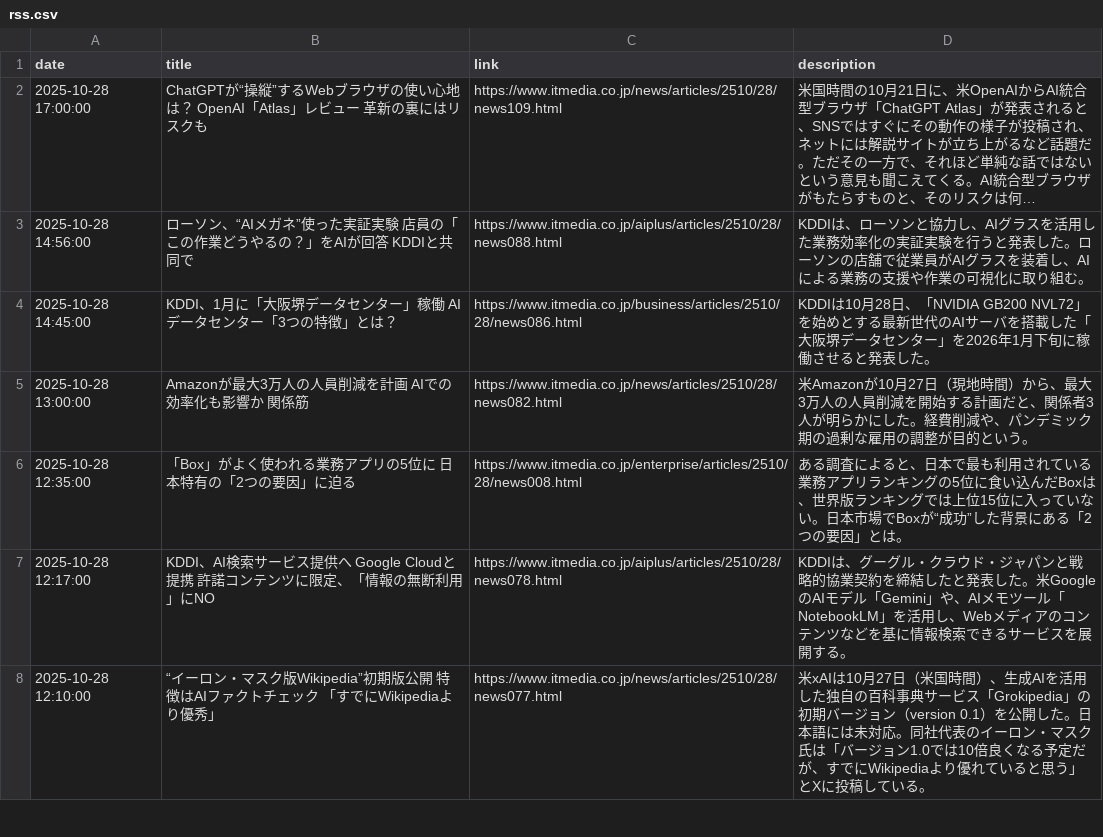
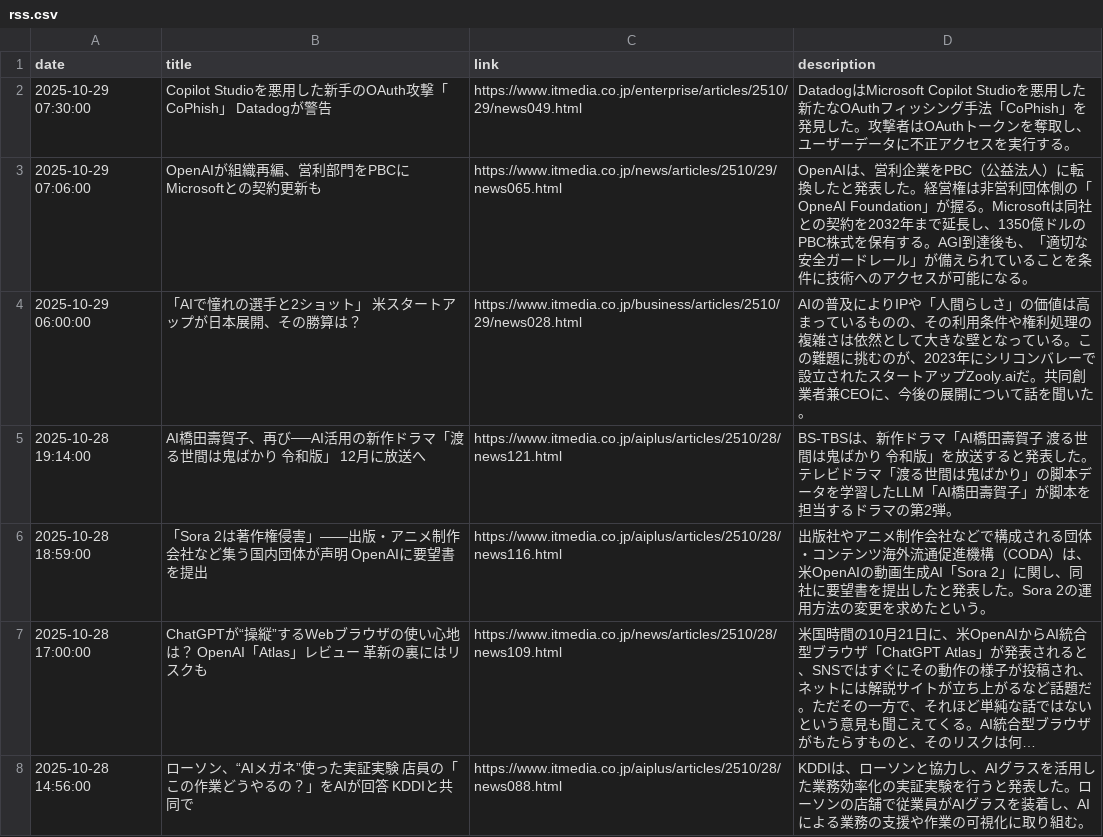
Before and after one commit to scp-sympho/scp-sympho.github.io, a CSV file: rss.csv, drawn as a sheet; only a part is shown; the shorter side is filled out with more unchanged rows; long unchanged cells end in …; the diff names each change by its address in the sheet, - before the commit and + after, or states it on an @@ line.

Commit message:
自動コミット 定期更新

```diff
--- a/rss.csv
+++ b/rss.csv
+row 2: 2025-10-29 07:30:00 | Copilot Studioを悪用した新手のOAuth攻撃「CoPhish」 Datadogが警告 | https://www.itmedia.co.jp/enterprise/articles/2510/29/news049.html | DatadogはMicrosoft Copilot Studioを悪用した新たなOAuthフィッシング手法「CoPhish」を発見した。攻撃者はOAuthトークンを奪取し、ユーザーデータに不正アクセスを実行する。
+row 3: 2025-10-29 07:06:00 | OpenAIが組織再編、営利部門をPBCに Microsoftとの契約更新も | https://www.itmedia.co.jp/news/articles/2510/29/news065.html | OpenAIは、営利企業をPBC（公益法人）に転換したと発表した。経営権は非営利団体側の「OpneAI Foundation」が握る。Microsoftは同社との契約を2032年まで延長し、1350億ドルのPBC株式を保有する。AGI到達後も、「適切な安全ガードレール」が備えられていることを条件に技術へのアクセスが可能になる。
+row 4: 2025-10-29 06:00:00 | 「AIで憧れの選手と2ショット」 米スタートアップが日本展開、その勝算は？ | https://www.itmedia.co.jp/business/articles/2510/29/news028.html | AIの普及によりIPや「人間らしさ」の価値は高まっているものの、その利用条件や権利処理の複雑さは依然として大きな壁となっている。この難題に挑むのが、2023年にシリコンバレーで設立されたスタートアップZooly.aiだ。共同創業者兼CEOに、今後の展開について話を聞いた。
+row 5: 2025-10-28 19:14:00 | AI橋田壽賀子、再び──AI活用の新作ドラマ「渡る世間は鬼ばかり 令和版」 12月に放送へ | https://www.itmedia.co.jp/aiplus/articles/2510/28/news121.html | BS-TBSは、新作ドラマ「AI橋田壽賀子 渡る世間は鬼ばかり 令和版」を放送すると発表した。テレビドラマ「渡る世間は鬼ばかり」の脚本データを学習したLLM「AI橋田壽賀子」が脚本を担当するドラマの第2弾。
+row 6: 2025-10-28 18:59:00 | 「Sora 2は著作権侵害」――出版・アニメ制作会社など集う国内団体が声明 OpenAIに要望書を提出 | https://www.itmedia.co.jp/aiplus/articles/2510/28/news116.html | 出版社やアニメ制作会社などで構成される団体・コンテンツ海外流通促進機構（CODA）は、米OpenAIの動画生成AI「Sora 2」に関し、同社に要望書を提出したと発表した。Sora 2の運用方法の変更を求めたという。
```
